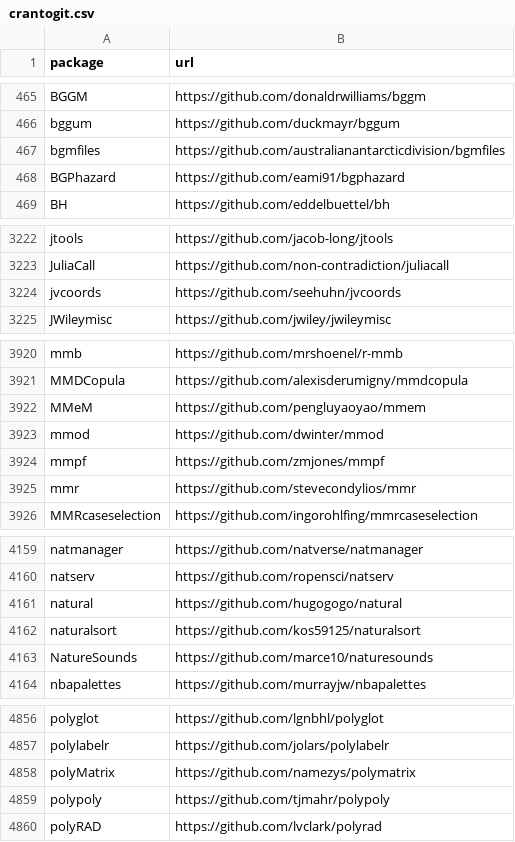
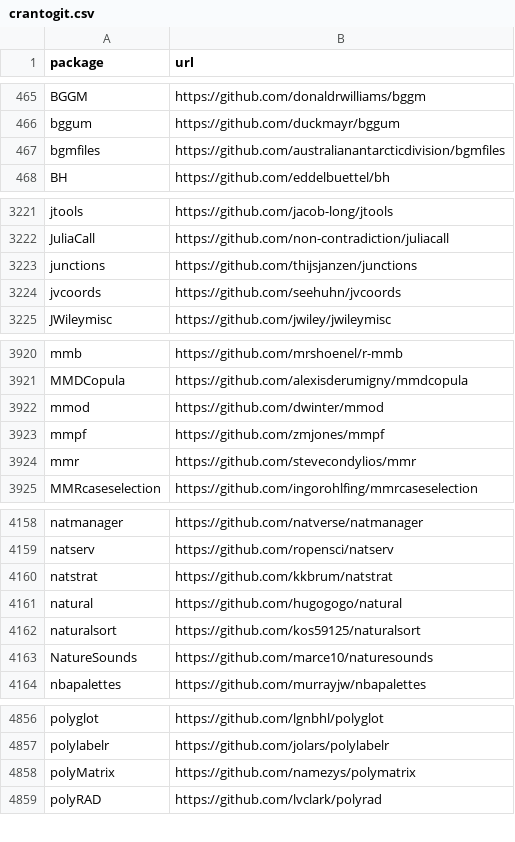
Before and after one commit to r-universe-org/cran-to-git, a CSV file: crantogit.csv, drawn as a sheet; only a part is shown, gaps mark what is left out; removed rows and columns are numbered as before the commit, all else as after; the diff covers the shown part only; the diff names each change by its address in the sheet, - before the commit and + after, or states it on an @@ line.

```diff
--- a/crantogit.csv
+++ b/crantogit.csv
-row 468: BGPhazard | https://github.com/eami91/bgphazard
+row 3223: junctions | https://github.com/thijsjanzen/junctions
-row 3922: MMeM | https://github.com/pengluyaoyao/mmem
+row 4160: natstrat | https://github.com/kkbrum/natstrat
-row 4859: polypoly | https://github.com/tjmahr/polypoly
```
Also changed, not shown: 2 added rows, 1 removed row and 2 edited cells elsewhere in this file, 17 other files.
